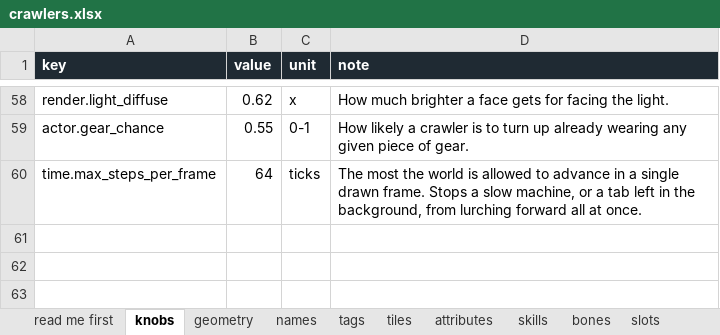
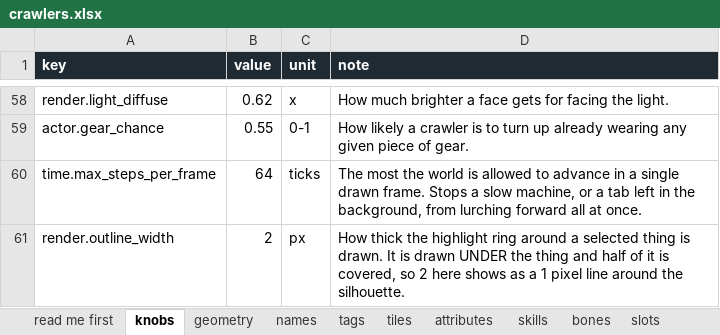
Before and after one commit to myrmecbruh/Project-Crawlers, an Excel workbook: docs/crawlers.xlsx, sheet knobs, drawn as a sheet; only a part is shown, gaps mark what is left out; values as stored, in another font and other column widths than the file's, no borders; the diff names each change by its address in the sheet, - before the commit and + after, or states it on an @@ line.

```diff
--- a/docs/crawlers.xlsx (sheet knobs)
+++ b/docs/crawlers.xlsx (sheet knobs)
+row 61: render.outline_width | 2 | px | How thick the highlight ring around a selected thing is drawn. It is drawn UNDER the thing and half of it is covered, so 2 here shows as a 1 pixel line around the silhouette.
```
Also changed, not shown: sheet names, 12 other files.
